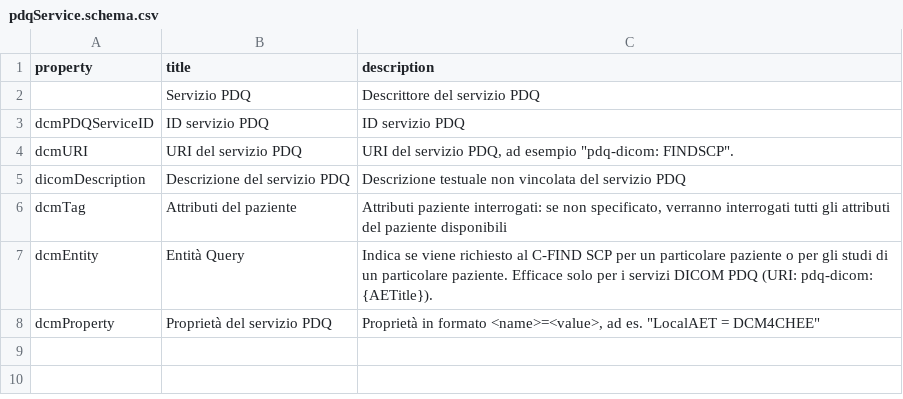
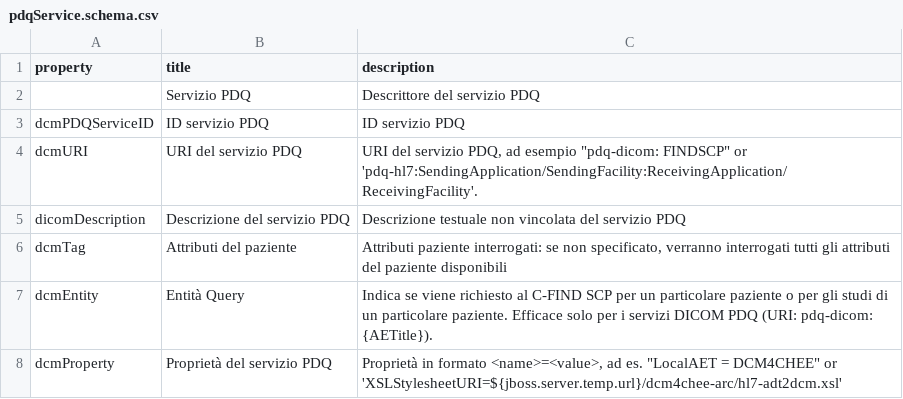
Before and after one commit to dcm4che/dcm4chee-arc-lang, a CSV file: src/csv/it/pdqService.schema.csv, drawn as a sheet.

```diff
--- a/src/csv/it/pdqService.schema.csv
+++ b/src/csv/it/pdqService.schema.csv
@@ -3,3 +3,3 @@
 "dcmPDQServiceID","ID servizio PDQ","ID servizio PDQ"
-"dcmURI","URI del servizio PDQ","URI del servizio PDQ, ad esempio ""pdq-dicom: FINDSCP""."
+"dcmURI","URI del servizio PDQ","URI del servizio PDQ, ad esempio ""pdq-dicom: FINDSCP"" or 'pdq-hl7:SendingApplication/SendingFacility:ReceivingApplication/ReceivingFacility'."
 "dicomDescription","Descrizione del servizio PDQ","Descrizione testuale non vincolata del servizio PDQ"
@@ -7,2 +7,2 @@
 "dcmEntity","Entità Query","Indica se viene richiesto al C-FIND SCP per un particolare paziente o per gli studi di un particolare paziente. Efficace solo per i servizi DICOM PDQ (URI: pdq-dicom: {AETitle})."
-"dcmProperty","Proprietà del servizio PDQ","Proprietà in formato <name>=<value>, ad es. ""LocalAET = DCM4CHEE"""
+"dcmProperty","Proprietà del servizio PDQ","Proprietà in formato <name>=<value>, ad es. ""LocalAET = DCM4CHEE"" or 'XSLStylesheetURI=${jboss.server.temp.url}/dcm4chee-arc/hl7-adt2dcm.xsl'"
```
Also changed, not shown: src/csv/hi/pdqService.schema.csv, src/csv/ja/pdqService.schema.csv, 7 other files.
